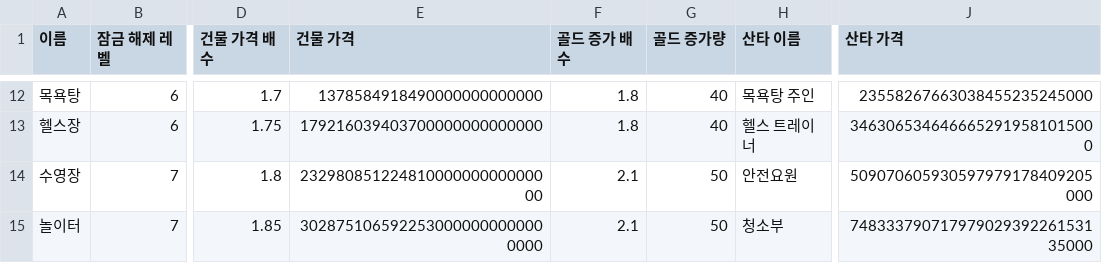
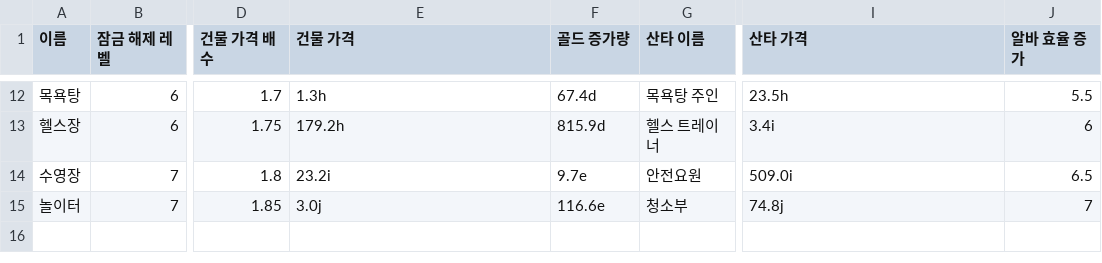
Before and after one commit to MisungKims/SantaGame, a CSV file: Assets/Resources/StoreData.csv, drawn as a sheet; only a part is shown, gaps mark what is left out; removed rows and columns are numbered as before the commit, all else as after; the diff covers the shown part only; the diff names each change by its address in the sheet, - before the commit and + after, or states it on an @@ line.

```diff
--- a/Assets/Resources/StoreData.csv
+++ b/Assets/Resources/StoreData.csv
-column F (골드 증가 배수), rows 12-15: 1.8 | 1.8 | 2.1 | 2.1
+column J (알바 효율 증가), rows 12-15: 5.5 | 6 | 6.5 | 7
-E12 (건물 가격): 1378584918490000000000000
+E12 (건물 가격): 1.3h
-F12 (골드 증가량): 40
+F12 (골드 증가량): 67.4d
-I12 (산타 가격): 23558267663038455235245000
+I12 (산타 가격): 23.5h
-E13 (건물 가격): 179216039403700000000000000
+E13 (건물 가격): 179.2h
-F13 (골드 증가량): 40
+F13 (골드 증가량): 815.9d
-I13 (산타 가격): 3463065346466652919581015000
+I13 (산타 가격): 3.4i
-E14 (건물 가격): 23298085122481000000000000000
+E14 (건물 가격): 23.2i
-F14 (골드 증가량): 50
+F14 (골드 증가량): 9.7e
-I14 (산타 가격): 509070605930597979178409205000
+I14 (산타 가격): 509.0i
-E15 (건물 가격): 3028751065922530000000000000000
+E15 (건물 가격): 3.0j
-F15 (골드 증가량): 50
+F15 (골드 증가량): 116.6e
-I15 (산타 가격): 74833379071797902939226153135000
+I15 (산타 가격): 74.8j
```
Also changed, not shown: 30 edited cells elsewhere in this file, 21 other files.
